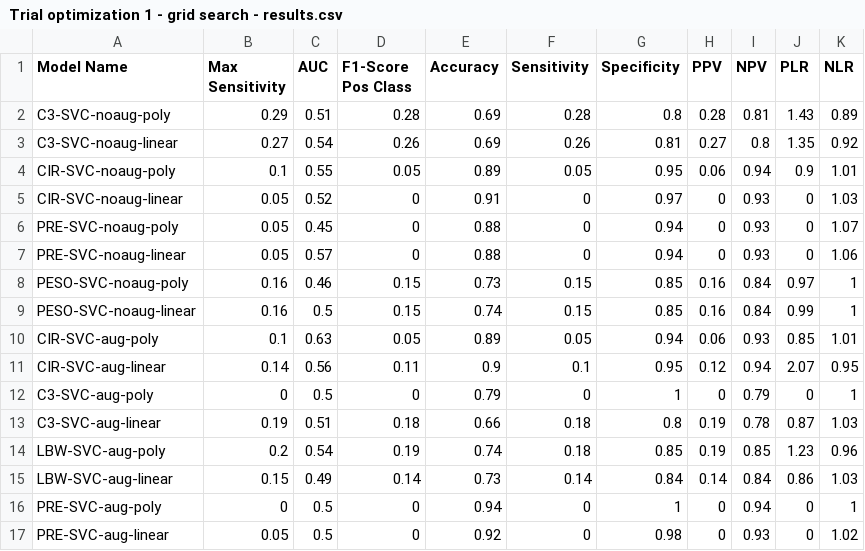
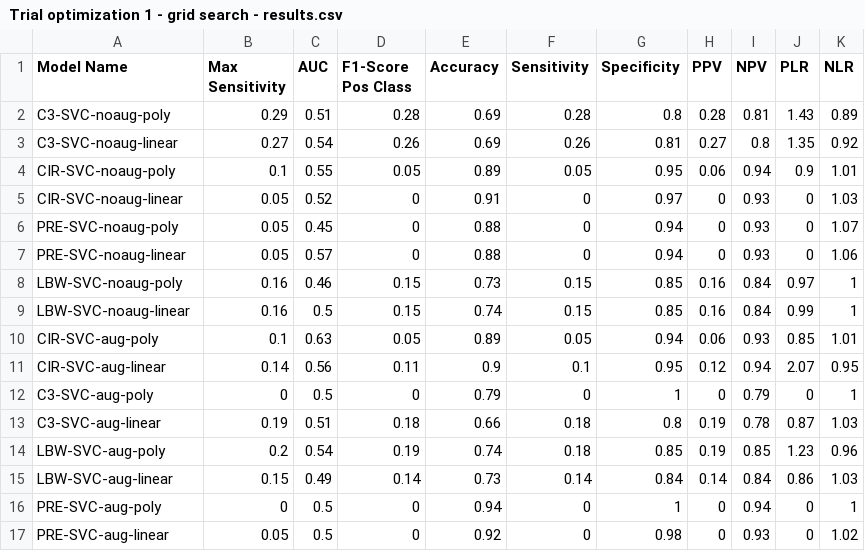
Before and after one commit to gwendysyd/Placenta-Insufficiency-Classification, a CSV file: src/4. Results/2. Computer Vision/Trial optimization 1 - grid search - results.csv, drawn as a sheet.

Commit message:
Update Trial optimization 1 - grid search - results.csv

```diff
--- a/src/4. Results/2. Computer Vision/Trial optimization 1 - grid search - results.csv
+++ b/src/4. Results/2. Computer Vision/Trial optimization 1 - grid search - results.csv
@@ -7,4 +7,4 @@ PRE-SVC-noaug-poly,0.05,0.45,0,0.88,0,0.94,0,0.93,0,1.07
 PRE-SVC-noaug-linear,0.05,0.57,0,0.88,0,0.94,0,0.93,0,1.06
-PESO-SVC-noaug-poly,0.16,0.46,0.15,0.73,0.15,0.85,0.16,0.84,0.97,1
-PESO-SVC-noaug-linear,0.16,0.5,0.15,0.74,0.15,0.85,0.16,0.84,0.99,1
+LBW-SVC-noaug-poly,0.16,0.46,0.15,0.73,0.15,0.85,0.16,0.84,0.97,1
+LBW-SVC-noaug-linear,0.16,0.5,0.15,0.74,0.15,0.85,0.16,0.84,0.99,1
 CIR-SVC-aug-poly,0.1,0.63,0.05,0.89,0.05,0.94,0.06,0.93,0.85,1.01
```
